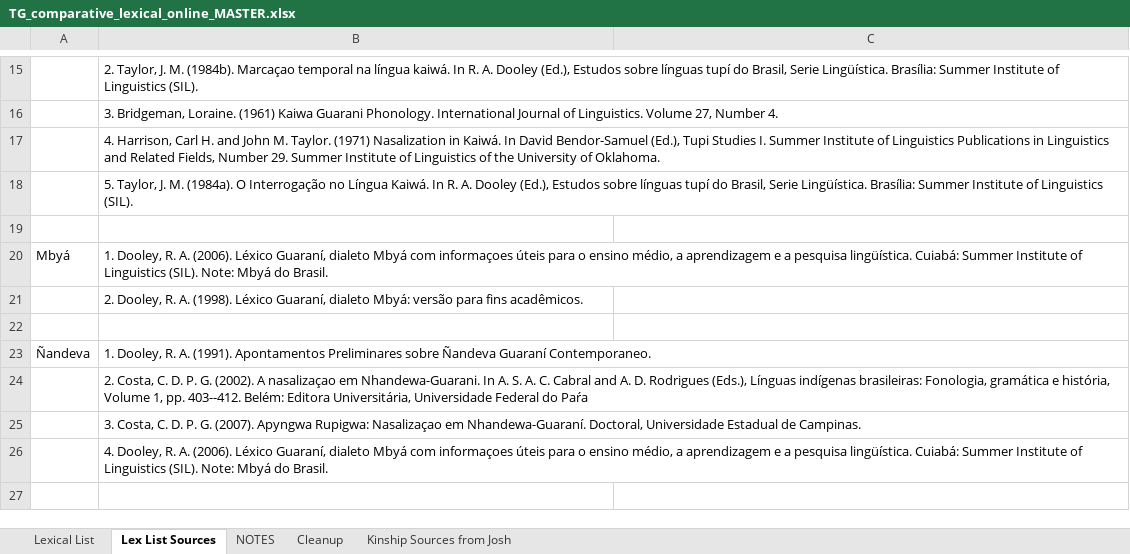
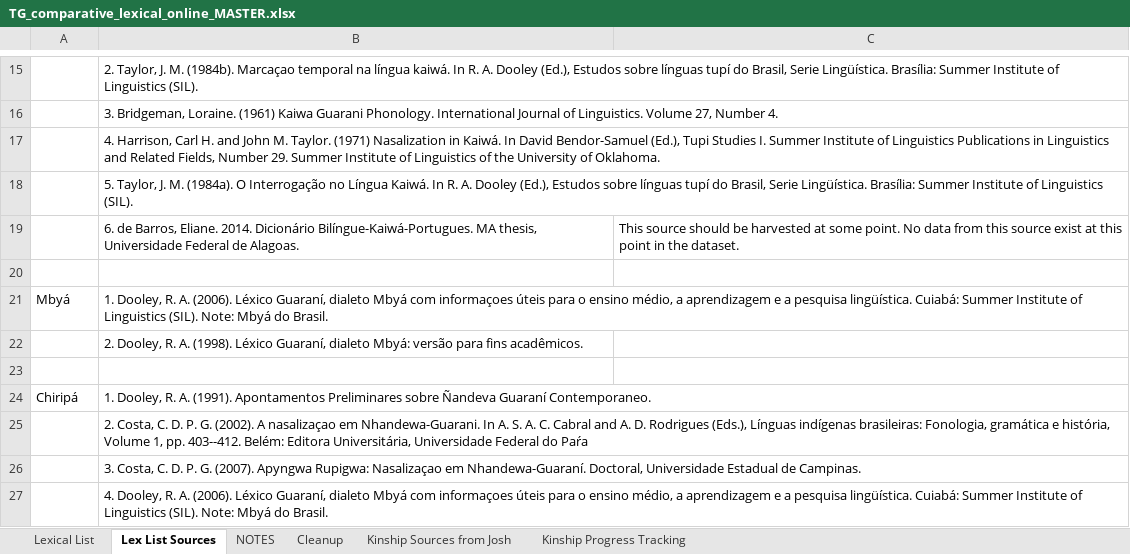
Before and after one commit to lexedata/lexedata, an Excel workbook: lexicaldata/database/TG_comparative_lexical_online_MASTER.xlsx, sheet Lex List Sources, drawn as a sheet; only a part is shown, gaps mark what is left out; the shorter side is filled out with more unchanged rows; values as stored, in another font and other column widths than the file's, no borders; charts and pictures not drawn; addresses are those after the commit; the diff covers the shown part only; the diff names each change by its address in the sheet, - before the commit and + after, or states it on an @@ line.

Commit message:
current versions of lexical data

```diff
--- a/lexicaldata/database/TG_comparative_lexical_online_MASTER.xlsx (sheet Lex List Sources)
+++ b/lexicaldata/database/TG_comparative_lexical_online_MASTER.xlsx (sheet Lex List Sources)
+sheet tab: Kinship Progress Tracking
+row 19:  | 6. de Barros, Eliane. 2014. Dicionário Bilíngue-Kaiwá-Portugues. MA thesis, Universidade Federal de Alagoas. | This source should be harvested at some point. No data from this source exist at this point in the dataset.
-A24: Ñandeva
+A24: Chiripá
```
Also changed, not shown: 3 added rows, 3 removed rows and 5 edited cells elsewhere in this sheet, sheet Lexical List, sheet Cleanup, sheet Kinship Sources from Josh, charts or pictures, 1 other file.
